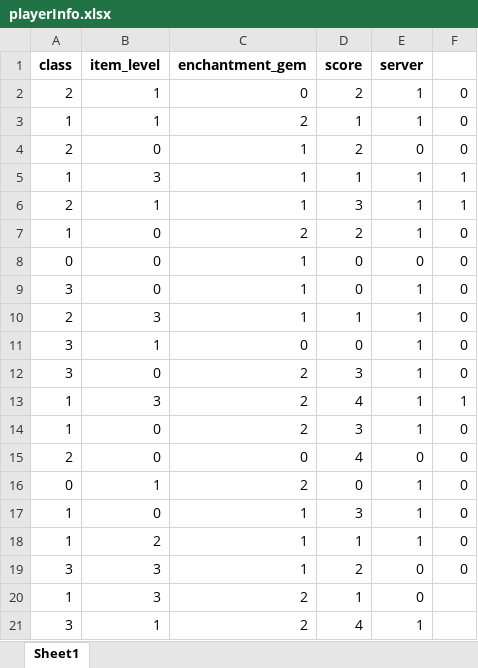
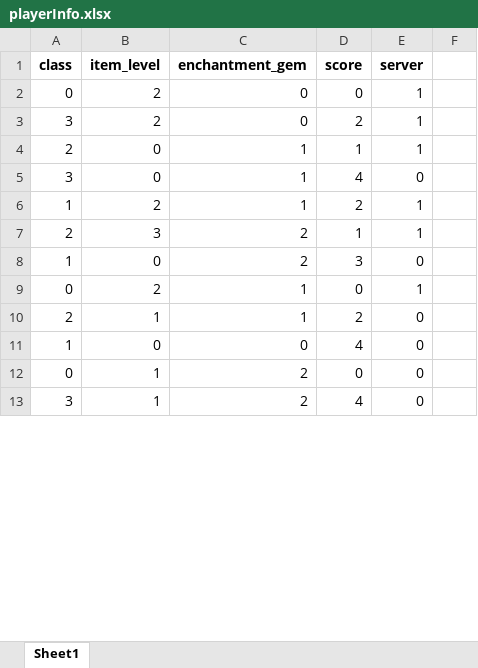
Before and after one commit to willow984/my-ML, an Excel workbook: DecisionTree/playerInfo.xlsx, sheet Sheet1, drawn as a sheet; only a part is shown; values as stored, in another font and other column widths than the file's, no borders; removed rows and columns are numbered as before the commit, all else as after; the diff covers the shown part only; the diff names each change by its address in the sheet, - before the commit and + after, or states it on an @@ line.

```diff
--- a/DecisionTree/playerInfo.xlsx (sheet Sheet1)
+++ b/DecisionTree/playerInfo.xlsx (sheet Sheet1)
-row 2: 2 | 1 | 0 | 2 | 1 | 0
-row 3: 1 | 1 | 2 | 1 | 1 | 0
-row 4: 2 | 0 | 1 | 2 | 0 | 0
-row 5: 1 | 3 | 1 | 1 | 1 | 1
+row 2: 0 | 2 | 0 | 0 | 1
+row 3: 3 | 2 | 0 | 2 | 1
-B4 (item_level): 1
+B4 (item_level): 0
-D4 (score): 3
+D4 (score): 1
-F4: 1
+F4: (empty)
-row 7: 1 | 0 | 2 | 2 | 1 | 0
-row 8: 0 | 0 | 1 | 0 | 0 | 0
-D5 (score): 0
+D5 (score): 4
-E5 (server): 1
+E5 (server): 0
-F5: 0
+F5: (empty)
+row 6: 1 | 2 | 1 | 2 | 1
-C7 (enchantment_gem): 1
+C7 (enchantment_gem): 2
-F7: 0
+F7: (empty)
-row 11: 3 | 1 | 0 | 0 | 1 | 0
-row 12: 3 | 0 | 2 | 3 | 1 | 0
-row 13: 1 | 3 | 2 | 4 | 1 | 1
-E8 (server): 1
+E8 (server): 0
-F8: 0
+F8: (empty)
@@ row 45 moved to row 9: 0 @@
+row 10: 2 | 1 | 1 | 2 | 0
-A11 (class): 2
+A11 (class): 1
-F11:F12: 0
+F11:F12: (empty)
-E12 (server): 1
+E12 (server): 0
-row 17: 1 | 0 | 1 | 3 | 1 | 0
-row 18: 1 | 2 | 1 | 1 | 1 | 0
-row 19: 3 | 3 | 1 | 2 | 0 | 0
-row 20: 1 | 3 | 2 | 1 | 0
-E13 (server): 1
+E13 (server): 0
```
Also changed, not shown: 56 added rows, 47 removed rows, 4 moved rows and 35 edited cells elsewhere in this sheet, 4 other files.
